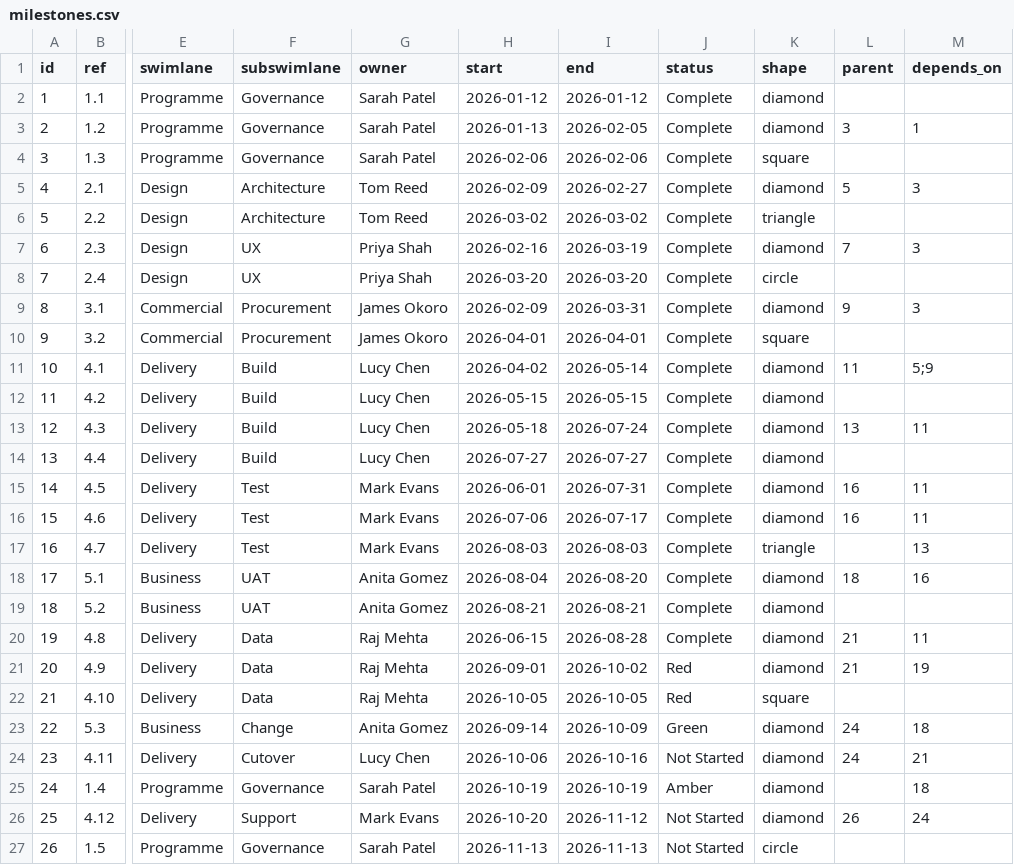
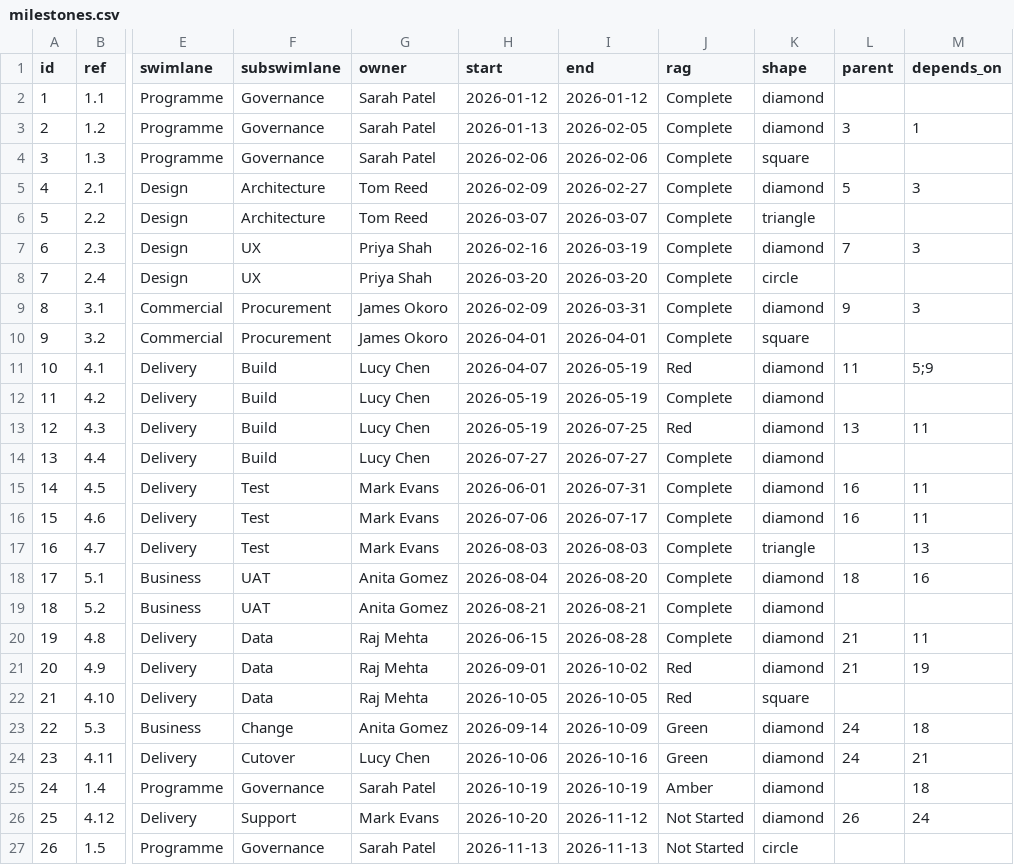
Before and after one commit to miksmitty/Milestone-Tracker, a CSV file: milestones.csv, drawn as a sheet; only a part is shown, gaps mark what is left out; the diff names each change by its address in the sheet, - before the commit and + after, or states it on an @@ line.

```diff
--- a/milestones.csv
+++ b/milestones.csv
-J1: status
+J1: rag
-H6 (start): 2026-03-02
+H6 (start): 2026-03-07
-I6 (end): 2026-03-02
+I6 (end): 2026-03-07
-H11 (start): 2026-04-02
+H11 (start): 2026-04-07
-I11 (end): 2026-05-14
+I11 (end): 2026-05-19
-J11 (rag): Complete
+J11 (rag): Red
-H12 (start): 2026-05-15
+H12 (start): 2026-05-19
-I12 (end): 2026-05-15
+I12 (end): 2026-05-19
-H13 (start): 2026-05-18
+H13 (start): 2026-05-19
-I13 (end): 2026-07-24
+I13 (end): 2026-07-25
-J13 (rag): Complete
+J13 (rag): Red
-J24 (rag): Not Started
+J24 (rag): Green
```
Also changed, not shown: 6 other files.
